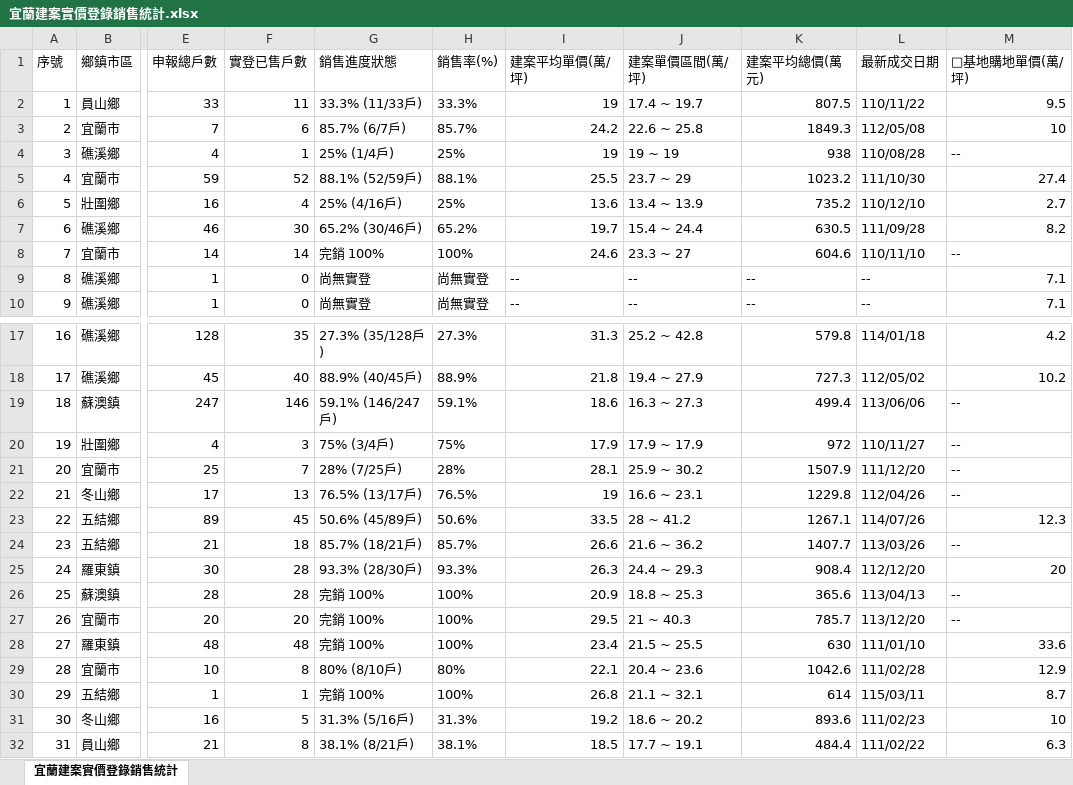
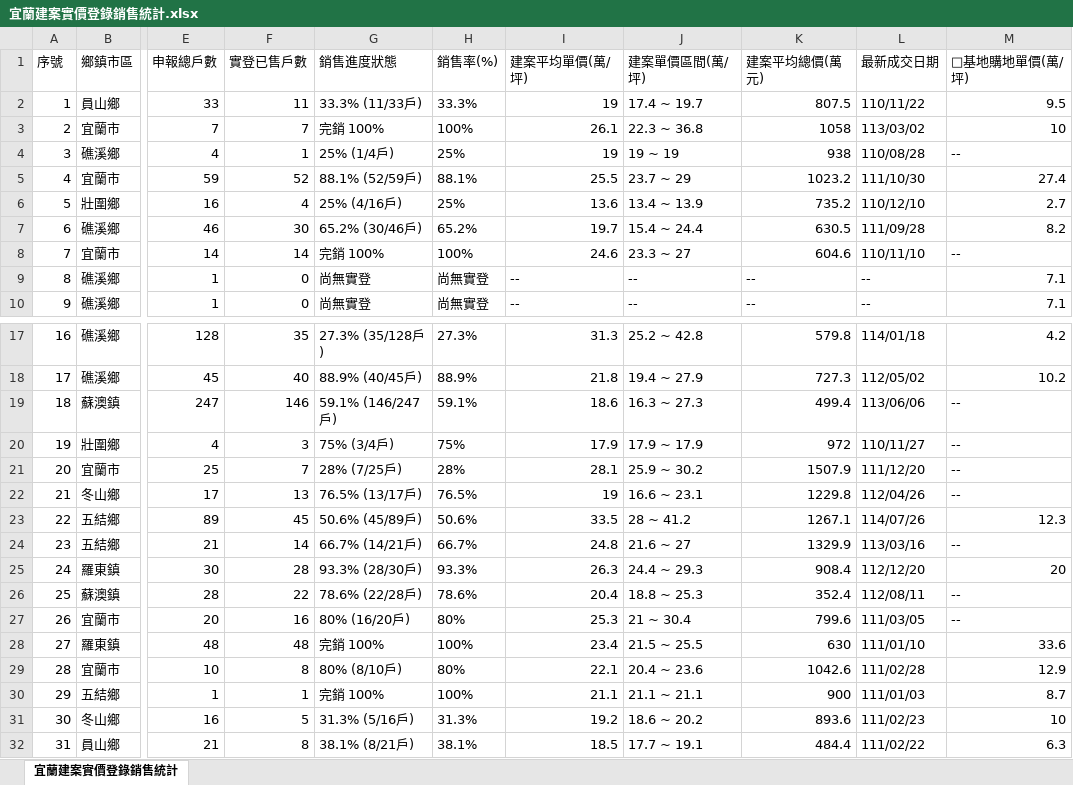
Before and after one commit to yilan-land-8866/yilan-buildings, an Excel workbook: 宜蘭建案實價登錄銷售統計.xlsx, sheet 宜蘭建案實價登錄銷售統計, drawn as a sheet; only a part is shown, gaps mark what is left out; values as stored, in another font and other column widths than the file's, no borders; the diff covers the shown part only; the diff names each change by its address in the sheet, - before the commit and + after, or states it on an @@ line.

```diff
--- a/宜蘭建案實價登錄銷售統計.xlsx (sheet 宜蘭建案實價登錄銷售統計)
+++ b/宜蘭建案實價登錄銷售統計.xlsx (sheet 宜蘭建案實價登錄銷售統計)
-F3 (實登已售戶數): 6
+F3 (實登已售戶數): 7
-G3 (銷售進度狀態): 85.7% (6/7戶)
+G3 (銷售進度狀態): 完銷 100%
-H3 (銷售率(%)): 85.7%
+H3 (銷售率(%)): 100%
-I3 (建案平均單價(萬/坪)): 24.2
+I3 (建案平均單價(萬/坪)): 26.1
-J3 (建案單價區間(萬/坪)): 22.6 ~ 25.8
+J3 (建案單價區間(萬/坪)): 22.3 ~ 36.8
-K3 (建案平均總價(萬元)): 1849.3
+K3 (建案平均總價(萬元)): 1058
-L3 (最新成交日期): 112/05/08
+L3 (最新成交日期): 113/03/02
-F24 (實登已售戶數): 18
+F24 (實登已售戶數): 14
-G24 (銷售進度狀態): 85.7% (18/21戶)
+G24 (銷售進度狀態): 66.7% (14/21戶)
-H24 (銷售率(%)): 85.7%
+H24 (銷售率(%)): 66.7%
-I24 (建案平均單價(萬/坪)): 26.6
+I24 (建案平均單價(萬/坪)): 24.8
-J24 (建案單價區間(萬/坪)): 21.6 ~ 36.2
+J24 (建案單價區間(萬/坪)): 21.6 ~ 27
-K24 (建案平均總價(萬元)): 1407.7
+K24 (建案平均總價(萬元)): 1329.9
-L24 (最新成交日期): 113/03/26
+L24 (最新成交日期): 113/03/16
-F26 (實登已售戶數): 28
+F26 (實登已售戶數): 22
-G26 (銷售進度狀態): 完銷 100%
+G26 (銷售進度狀態): 78.6% (22/28戶)
-H26 (銷售率(%)): 100%
+H26 (銷售率(%)): 78.6%
-I26 (建案平均單價(萬/坪)): 20.9
+I26 (建案平均單價(萬/坪)): 20.4
-K26 (建案平均總價(萬元)): 365.6
+K26 (建案平均總價(萬元)): 352.4
-L26 (最新成交日期): 113/04/13
+L26 (最新成交日期): 112/08/11
-F27 (實登已售戶數): 20
+F27 (實登已售戶數): 16
-G27 (銷售進度狀態): 完銷 100%
+G27 (銷售進度狀態): 80% (16/20戶)
-H27 (銷售率(%)): 100%
+H27 (銷售率(%)): 80%
-I27 (建案平均單價(萬/坪)): 29.5
+I27 (建案平均單價(萬/坪)): 25.3
-J27 (建案單價區間(萬/坪)): 21 ~ 40.3
+J27 (建案單價區間(萬/坪)): 21 ~ 30.4
-K27 (建案平均總價(萬元)): 785.7
+K27 (建案平均總價(萬元)): 799.6
-L27 (最新成交日期): 113/12/20
+L27 (最新成交日期): 111/03/05
-I30 (建案平均單價(萬/坪)): 26.8
+I30 (建案平均單價(萬/坪)): 21.1
-J30 (建案單價區間(萬/坪)): 21.1 ~ 32.1
+J30 (建案單價區間(萬/坪)): 21.1 ~ 21.1
-K30 (建案平均總價(萬元)): 614
+K30 (建案平均總價(萬元)): 900
-L30 (最新成交日期): 115/03/11
+L30 (最新成交日期): 111/01/03
```
Also changed, not shown: 149 edited cells elsewhere in this sheet, 6 other files.
